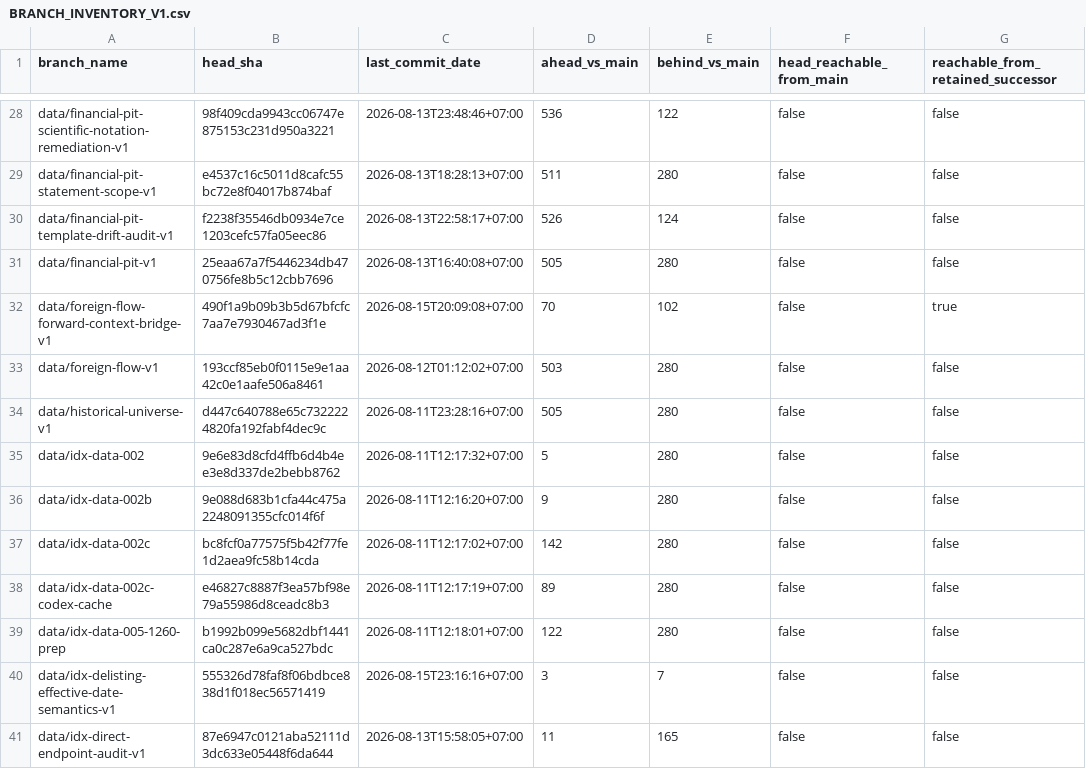
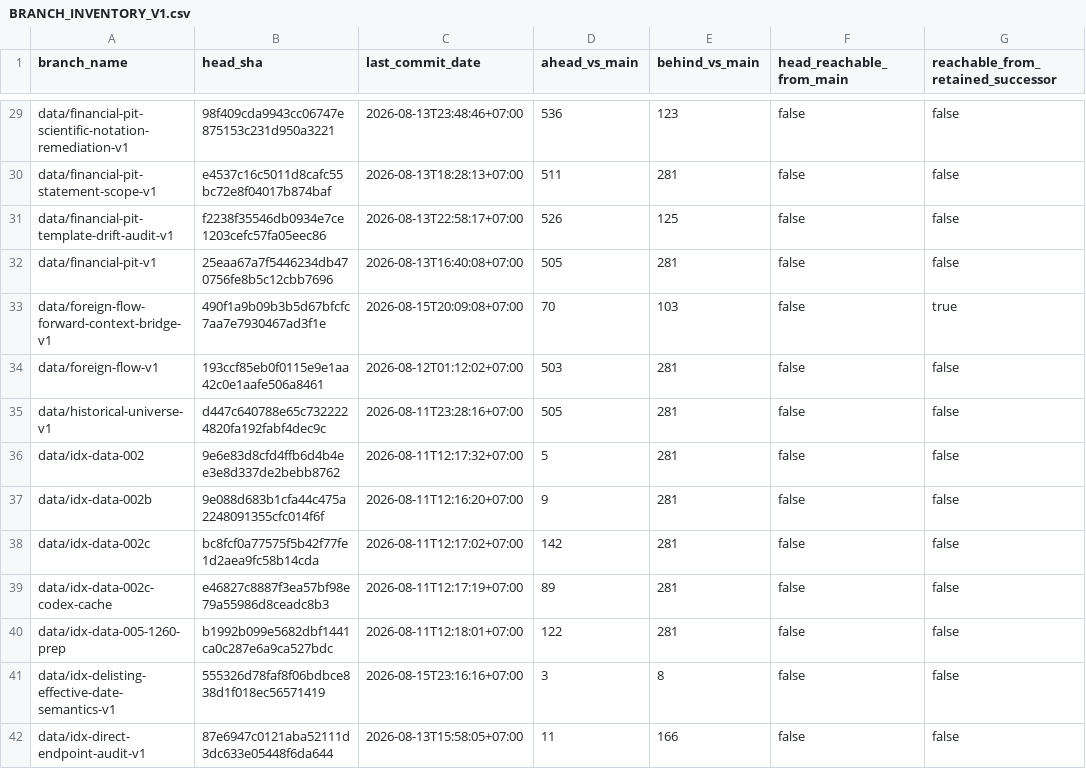
Before and after one commit to samindriano/idx-trade, a CSV file: docs/repository_hygiene/BRANCH_INVENTORY_V1.csv, drawn as a sheet; only a part is shown, gaps mark what is left out; addresses are those after the commit; the diff covers the shown part only; the diff names each change by its address in the sheet, - before the commit and + after, or states it on an @@ line.

```diff
--- a/docs/repository_hygiene/BRANCH_INVENTORY_V1.csv
+++ b/docs/repository_hygiene/BRANCH_INVENTORY_V1.csv
-E29 (behind_vs_main): 122
+E29 (behind_vs_main): 123
-E30 (behind_vs_main): 280
+E30 (behind_vs_main): 281
-E31 (behind_vs_main): 124
+E31 (behind_vs_main): 125
-E32 (behind_vs_main): 280
+E32 (behind_vs_main): 281
-E33 (behind_vs_main): 102
+E33 (behind_vs_main): 103
-E34:E40 (behind_vs_main): 280
+E34:E40 (behind_vs_main): 281
-E41 (behind_vs_main): 7
+E41 (behind_vs_main): 8
-E42 (behind_vs_main): 165
+E42 (behind_vs_main): 166
```
Also changed, not shown: 1 added row and 154 edited cells elsewhere in this file, 2 other files.
